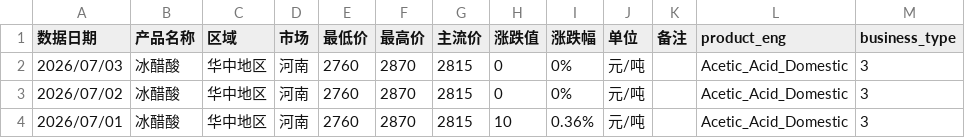
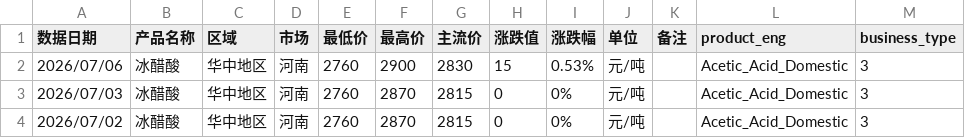
Before and after one commit to OuiamDAXX/DAXX-pricing-intel, a CSV file: data/Acetic_Acid_Domestic_河南.csv, drawn as a sheet; only a part is shown; the shorter side is filled out with more unchanged rows.

```diff
--- a/data/Acetic_Acid_Domestic_河南.csv
+++ b/data/Acetic_Acid_Domestic_河南.csv
@@ -1,2 +1,3 @@
 数据日期,产品名称,区域,市场,最低价,最高价,主流价,涨跌值,涨跌幅,单位,备注,product_eng,business_type
+2026/07/06,冰醋酸,华中地区,河南,2760,2900,2830,15,0.53%,元/吨,,Acetic_Acid_Domestic,3
 2026/07/03,冰醋酸,华中地区,河南,2760,2870,2815,0,0%,元/吨,,Acetic_Acid_Domestic,3
```
Also changed, not shown: data/Acetic_Acid_Domestic_华北.csv, data/Butyl_Acetate_Domestic_华东.csv, 27 other files.
